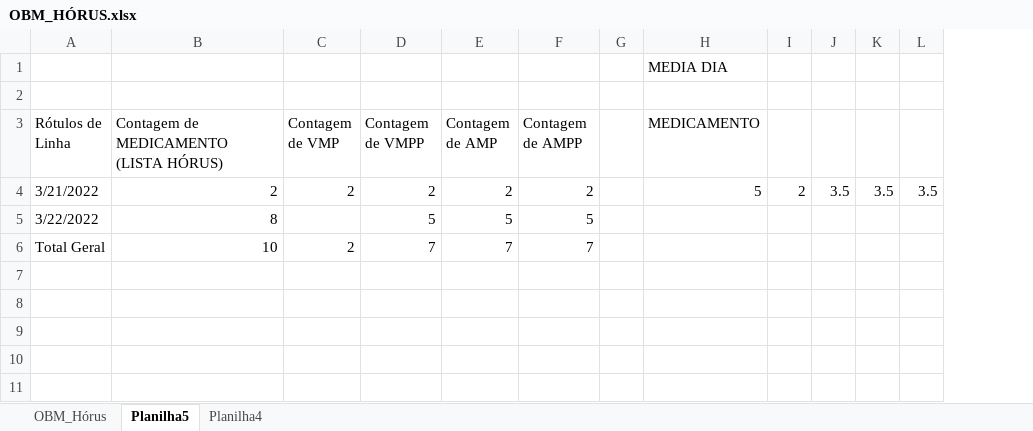
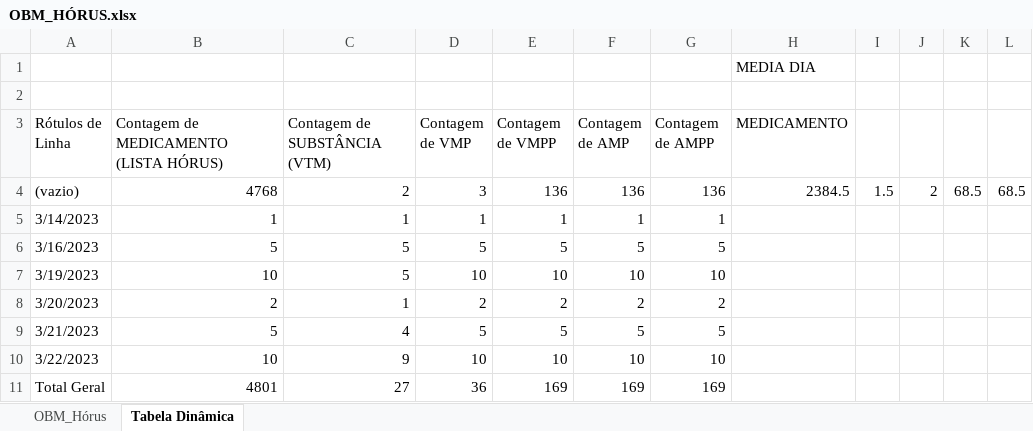
Before and after one commit to moaassis/https-git-codecommit.sa-east-1.amazonaws.com-v1-repos-ips-brasil-documentos, an Excel workbook: Entregaveis/1.RepositorioSemantico/Terminologias/OBM/OBM_HÓRUS.xlsx, sheet Tabela Dinâmica, drawn as a sheet; values as stored, in another font and other column widths than the file's, no borders; charts and pictures not drawn; removed rows and columns are numbered as before the commit, all else as after; the diff names each change by its address in the sheet, - before the commit and + after, or states it on an @@ line.

```diff
--- a/Entregaveis/1.RepositorioSemantico/Terminologias/OBM/OBM_HÓRUS.xlsx (sheet Tabela Dinâmica)
+++ b/Entregaveis/1.RepositorioSemantico/Terminologias/OBM/OBM_HÓRUS.xlsx (sheet Tabela Dinâmica)
-sheet tab: Planilha5
+sheet tab: Tabela Dinâmica
-sheet tab: Planilha4
+column C (Contagem de SUBSTÂNCIA (VTM)), rows 8-9: 1 | 4
-column G, empty
+column I, empty
-column J, row 4: 3.5
+row 4: (vazio) | 4768 | 2 | 3 | 136 | 136 | 136 | 2384.5 | 1.5 | 2 | 68.5 | 68.5
+row 5: 3/14/2023 | 1 | 1 | 1 | 1 | 1 | 1
+row 6: 3/16/2023 | 5 | 5 | 5 | 5 | 5 | 5
+row 7: 3/19/2023 | 10 | 5 | 10 | 10 | 10 | 10
-A8 (Rótulos de Linha): 3/21/2022
+A8 (Rótulos de Linha): 3/20/2023
-H8 (MEDICAMENTO): 5
+H8 (MEDICAMENTO): (empty)
-J8: 2
+J8: (empty)
-K8: 3.5
+K8: (empty)
-L8: 3.5
+L8: (empty)
-A9 (Rótulos de Linha): 3/22/2022
+A9 (Rótulos de Linha): 3/21/2023
-B9: 8
+B9: 5
-D9 (Contagem de VMP): (empty)
+D9 (Contagem de VMP): 5
-row 6: Total Geral | 10 | 2 | 7 | 7 | 7
+row 10: 3/22/2023 | 10 | 9 | 10 | 10 | 10 | 10
+row 11: Total Geral | 4801 | 27 | 36 | 169 | 169 | 169
```
Also changed, not shown: sheet OBM_Hórus, hidden cells, charts or pictures.
